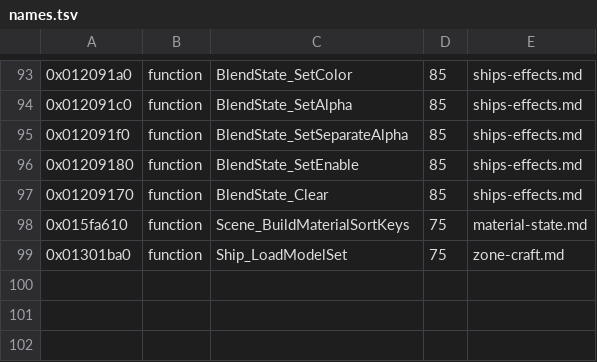
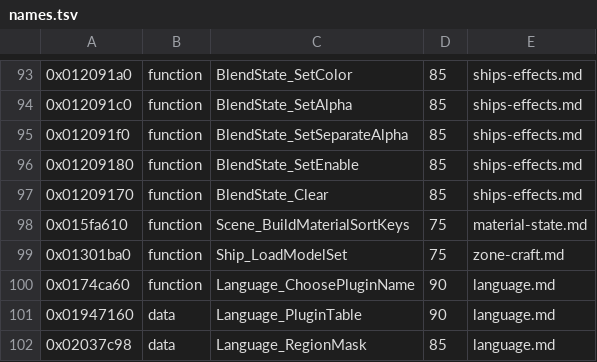
Before and after one commit to topaxi/OpenAntiGrav, a TSV file: docs/ghidra/functions/ps4-omega-eu/names.tsv, drawn as a sheet; only a part is shown, gaps mark what is left out; the diff names each change by its address in the sheet, - before the commit and + after, or states it on an @@ line.

```diff
--- a/docs/ghidra/functions/ps4-omega-eu/names.tsv
+++ b/docs/ghidra/functions/ps4-omega-eu/names.tsv
+row 100: 0x0174ca60 | function | Language_ChoosePluginName | 90 | language.md
+row 101: 0x01947160 | data | Language_PluginTable | 90 | language.md
+row 102: 0x02037c98 | data | Language_RegionMask | 85 | language.md
```
Also changed, not shown: docs/ghidra/functions/ps3-hdfury-eu/names.tsv, docs/ghidra/functions/vita-2048-eu-v104/names.tsv, 20 other files.
